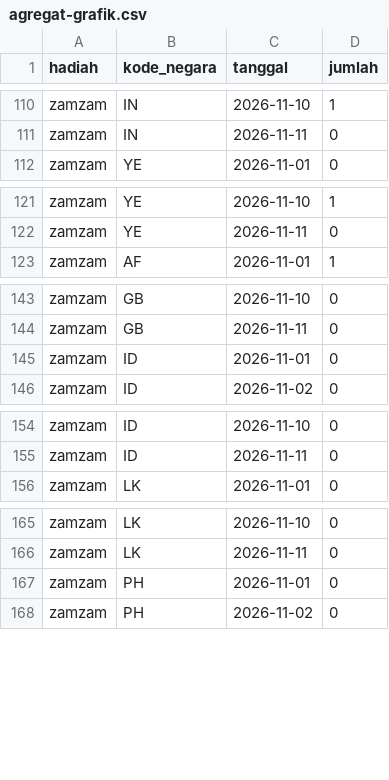
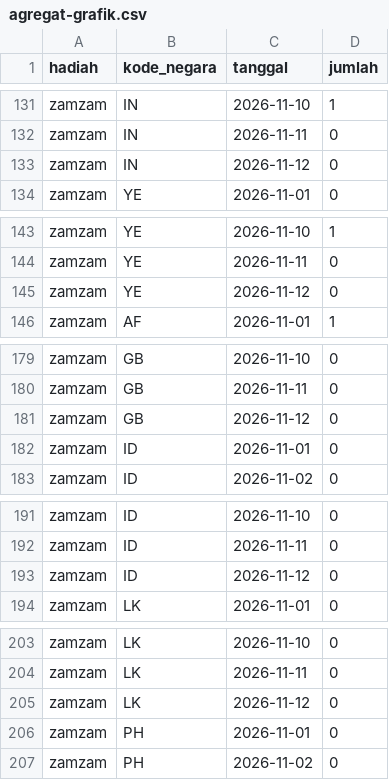
Before and after one commit to fathahnoor/nkl, a CSV file: Kumpulan-Key/rekap-pemenang/agregat-grafik.csv, drawn as a sheet; only a part is shown, gaps mark what is left out; the diff covers the shown part only; the diff names each change by its address in the sheet, - before the commit and + after, or states it on an @@ line.

```diff
--- a/Kumpulan-Key/rekap-pemenang/agregat-grafik.csv
+++ b/Kumpulan-Key/rekap-pemenang/agregat-grafik.csv
+row 133: zamzam | IN | 2026-11-12 | 0
+row 145: zamzam | YE | 2026-11-12 | 0
+row 181: zamzam | GB | 2026-11-12 | 0
+row 193: zamzam | ID | 2026-11-12 | 0
+row 205: zamzam | LK | 2026-11-12 | 0
```
Also changed, not shown: 25 added rows, 10 moved rows and 2 edited cells elsewhere in this file, 10 other files.
